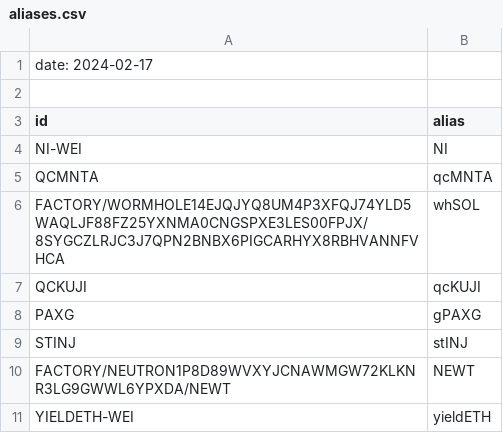
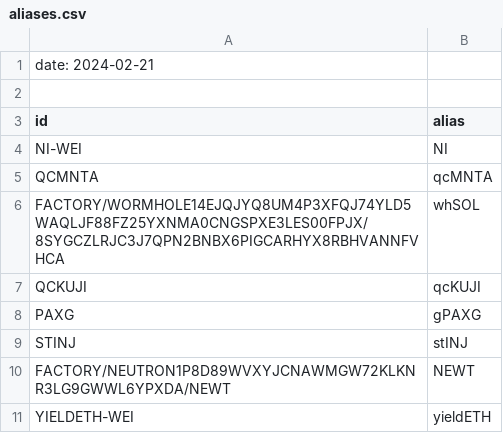
Before and after one commit to logicalgraphs/crypto-n-rust, a CSV file: data-files/FIN/aliases.csv, drawn as a sheet.

```diff
--- a/data-files/FIN/aliases.csv
+++ b/data-files/FIN/aliases.csv
@@ -1,2 +1,2 @@
-date: 2024-02-17
+date: 2024-02-21
 
```
Also changed, not shown: data-files/FIN/prices.csv, data-files/ORCA/report.csv, 3 other files.
